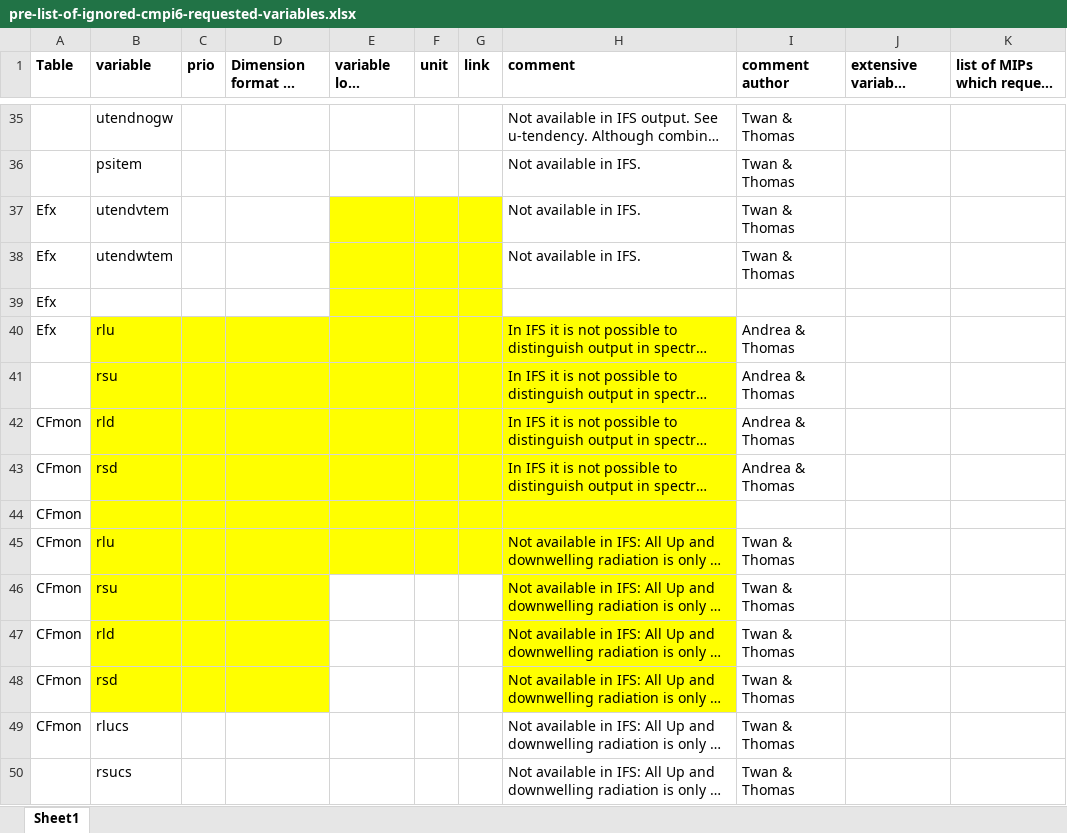
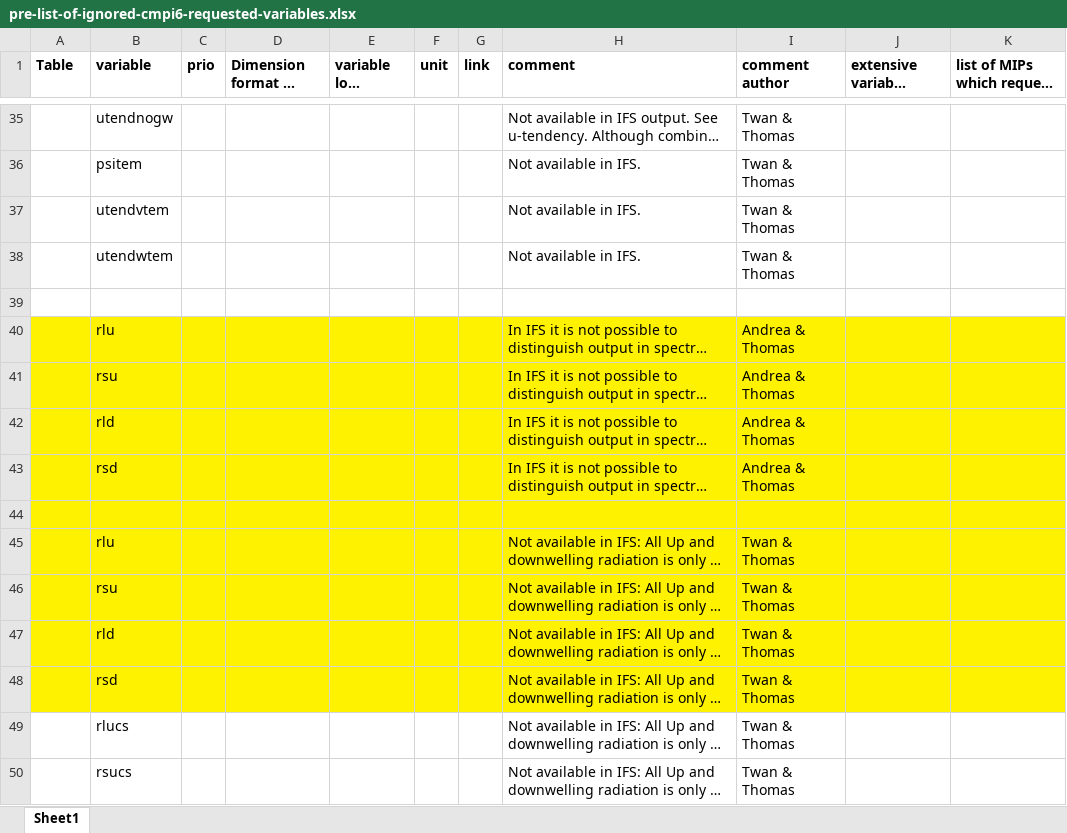
Before and after one commit to EC-Earth/ece2cmor3, an Excel workbook: ece2cmor3/resources/pre-list-of-ignored-cmpi6-requested-variables.xlsx, sheet Sheet1, drawn as a sheet; only a part is shown, gaps mark what is left out; long unchanged cells end in …; values as stored, in another font and other column widths than the file's, no borders; the diff covers the shown part only; the diff names each change by its address in the sheet, - before the commit and + after, or states it on an @@ line.

Commit message:
Cleaning the pre ignored list.

```diff
--- a/ece2cmor3/resources/pre-list-of-ignored-cmpi6-requested-variables.xlsx (sheet Sheet1)
+++ b/ece2cmor3/resources/pre-list-of-ignored-cmpi6-requested-variables.xlsx (sheet Sheet1)
-A37:A40 (Table): Efx
+A37:A40 (Table): (empty)
-E37:G39 fill: #FFFF00
+E37:G39 fill: none
-A40:A48 fill: none
+A40:A48 fill: #FFF200
-I40:K48 fill: none
+I40:K48 fill: #FFF200
-A42:A49 (Table): CFmon
+A42:A49 (Table): (empty)
-E46:G48 fill: none
+E46:G48 fill: #FFF200
```
Also changed, not shown: 9 added rows, 19 removed rows and 262 edited cells elsewhere in this sheet.
